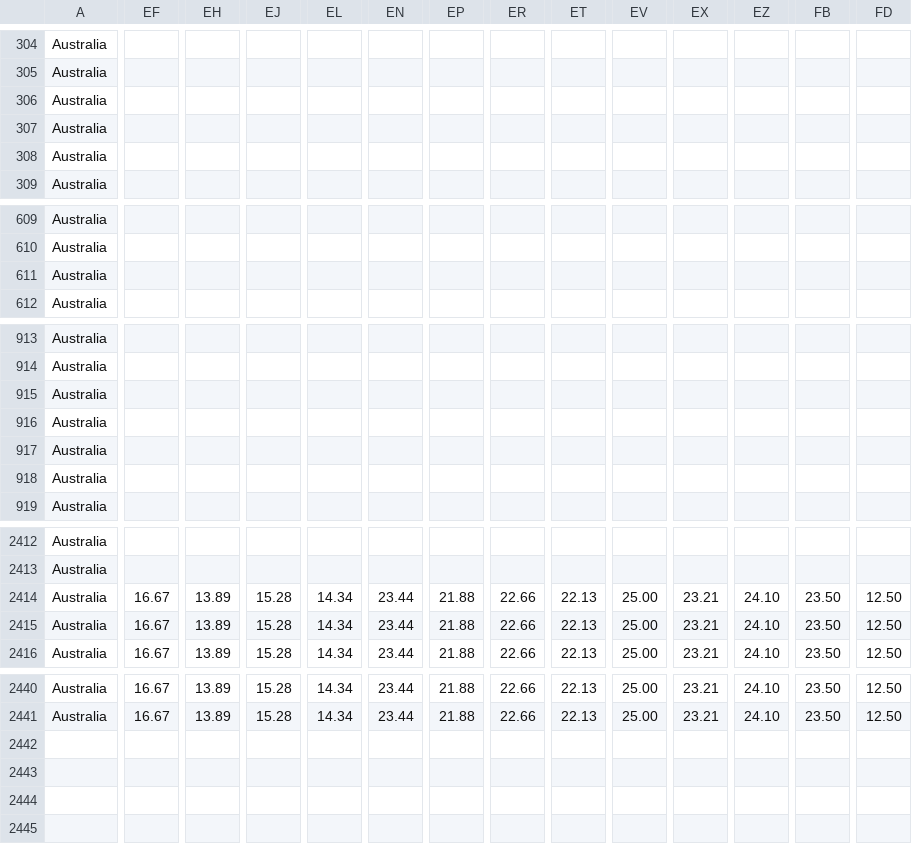
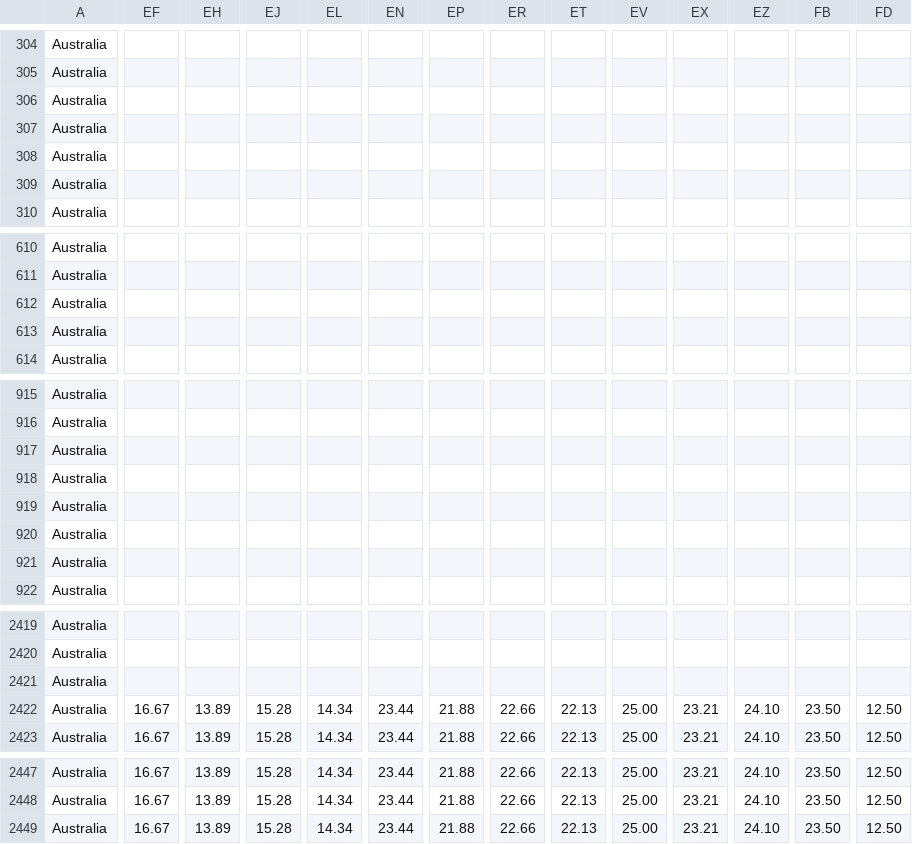
Before and after one commit to bernardoandretti/covid-policy-tracker, a CSV file: data/Australia/OxCGRT_AUS_differentiated_withnotes_2022.csv, drawn as a sheet; only a part is shown, gaps mark what is left out; addresses are those after the commit; rows hold the shown columns only; the diff covers the shown part only; the diff names each change by its address in the sheet, - before the commit and + after, or states it on an @@ line.

```diff
--- a/data/Australia/OxCGRT_AUS_differentiated_withnotes_2022.csv
+++ b/data/Australia/OxCGRT_AUS_differentiated_withnotes_2022.csv
+row 307: Australia
+row 613: Australia
+row 919: Australia
-EF2421: 16.67
+EF2421: (empty)
-EH2421: 13.89
+EH2421: (empty)
-EJ2421: 15.28
+EJ2421: (empty)
-EL2421: 14.34
+EL2421: (empty)
-EN2421: 23.44
+EN2421: (empty)
-EP2421: 21.88
+EP2421: (empty)
-ER2421: 22.66
+ER2421: (empty)
-ET2421: 22.13
+ET2421: (empty)
-EV2421: 25.00
+EV2421: (empty)
-EX2421: 23.21
+EX2421: (empty)
-EZ2421: 24.10
+EZ2421: (empty)
-FB2421: 23.50
+FB2421: (empty)
-FD2421: 12.50
+FD2421: (empty)
+row 2449: Australia | 16.67 | 13.89 | 15.28 | 14.34 | 23.44 | 21.88 | 22.66 | 22.13 | 25.00 | 23.21 | 24.10 | 23.50 | 12.50
```
Also changed, not shown: 4 added rows elsewhere in this file, data/United Kingdom/OxCGRT_GBR_differentiated_withnotes_2022.csv, 4 other files.
